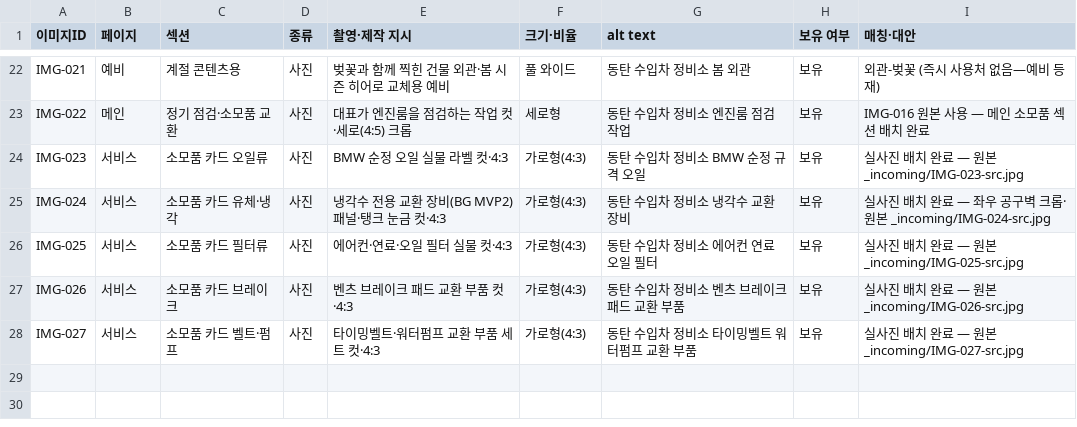
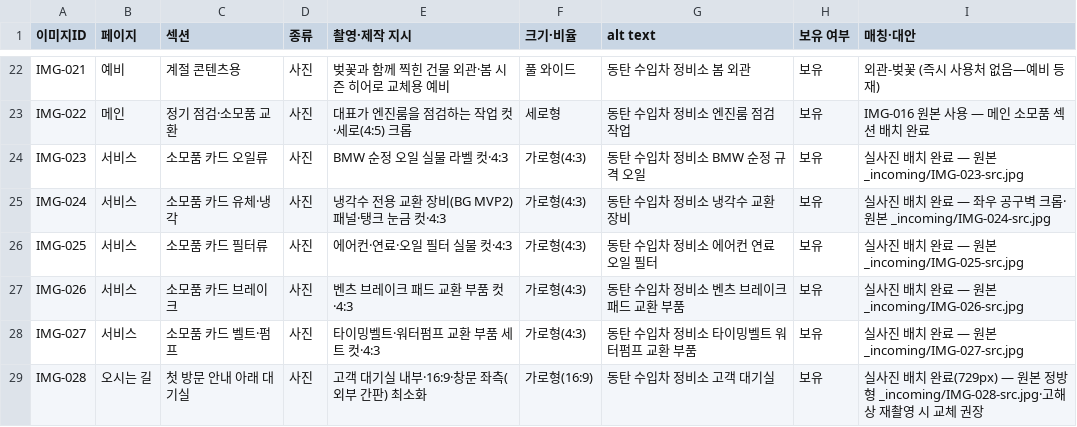
Before and after one commit to extran8173/website, a CSV file: docs/기획/image_requests.csv, drawn as a sheet; only a part is shown, gaps mark what is left out; the diff names each change by its address in the sheet, - before the commit and + after, or states it on an @@ line.

```diff
--- a/docs/기획/image_requests.csv
+++ b/docs/기획/image_requests.csv
+row 29: IMG-028 | 오시는 길 | 첫 방문 안내 아래 대기실 | 사진 | 고객 대기실 내부·16:9·창문 좌측(외부 간판) 최소화 | 가로형(16:9) | 동탄 수입차 정비소 고객 대기실 | 보유 | 실사진 배치 완료(729px) — 원본 정방형 _incoming/IMG-028-src.jpg·고해상 재촬영 시 교체 권장
```
Also changed, not shown: 4 other files.
